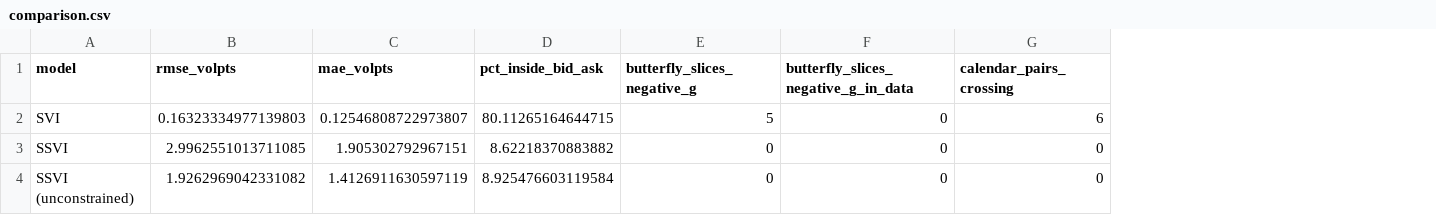
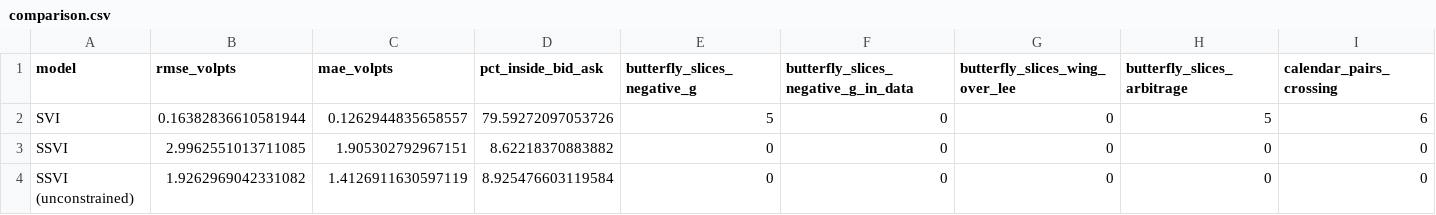
Before and after one commit to Tharun-Maheswararao/vol-surface-arbitrage, a CSV file: results/20261017T212629Z/comparison.csv, drawn as a sheet; only a part is shown; the diff names each change by its address in the sheet, - before the commit and + after, or states it on an @@ line.

Commit message:
Fix SVI wing bound to Lee's limit and verify SSVI theorems against the paper
- SVI: bound b(1+|rho|) at 1.999 instead of 4, keeping both wing slopes below
  Lee's total-variance limit of 2 (GJ14 Remark 4.3); add the Lemma 2.2
  wing-slope check to the fitted butterfly report and comparison table
- Rerun both snapshots; regenerate figures, GIF and notebook
- REPORT: cite the checked SSRN version, add Lemma 4.2 and eq. (4.5) notes,
  document the wing-bound correction, fix the Section 5 reference
- CI: match quant-signal-pipeline (push/PR to main, pytest -v), add Python 3.13
- Add docs/robustness.md: cleaning-threshold sensitivity, calendar-check audit
  and the 2-week parity rate investigation

```diff
--- a/results/20261017T212629Z/comparison.csv
+++ b/results/20261017T212629Z/comparison.csv
+column G (butterfly_slices_wing_over_lee), rows 2-4: all 0
+column H (butterfly_slices_arbitrage), rows 2-4: 5 | 0 | 0
-B2 (rmse_volpts): 0.16323334977139803
+B2 (rmse_volpts): 0.16382836610581944
-C2 (mae_volpts): 0.12546808722973807
+C2 (mae_volpts): 0.1262944835658557
-D2 (pct_inside_bid_ask): 80.11265164644715
+D2 (pct_inside_bid_ask): 79.59272097053726
```
Also changed, not shown: results/20261017T212354Z/comparison.csv, results/20261017T212354Z/fit_stats.csv, 27 other files.
